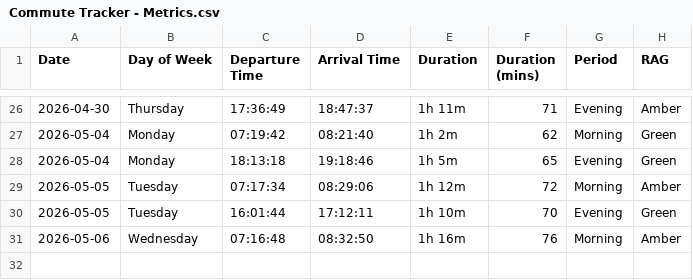
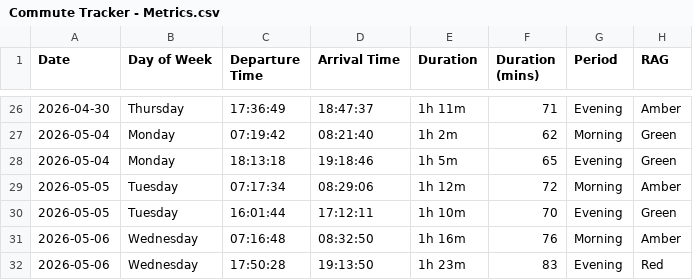
Before and after one commit to clintjb/Commute-Tracking, a CSV file: backup/Commute Tracker - Metrics.csv, drawn as a sheet; only a part is shown, gaps mark what is left out; the diff names each change by its address in the sheet, - before the commit and + after, or states it on an @@ line.

```diff
--- a/backup/Commute Tracker - Metrics.csv
+++ b/backup/Commute Tracker - Metrics.csv
+row 32: 2026-05-06 | Wednesday | 17:50:28 | 19:13:50 | 1h 23m | 83 | Evening | Red
```
Also changed, not shown: 2 other files.
